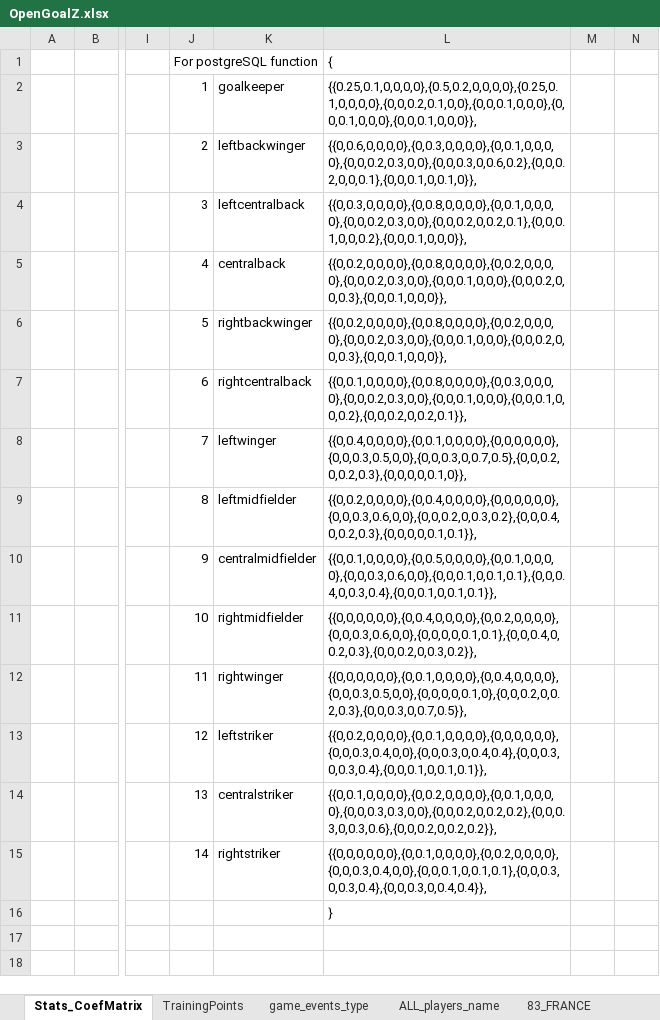
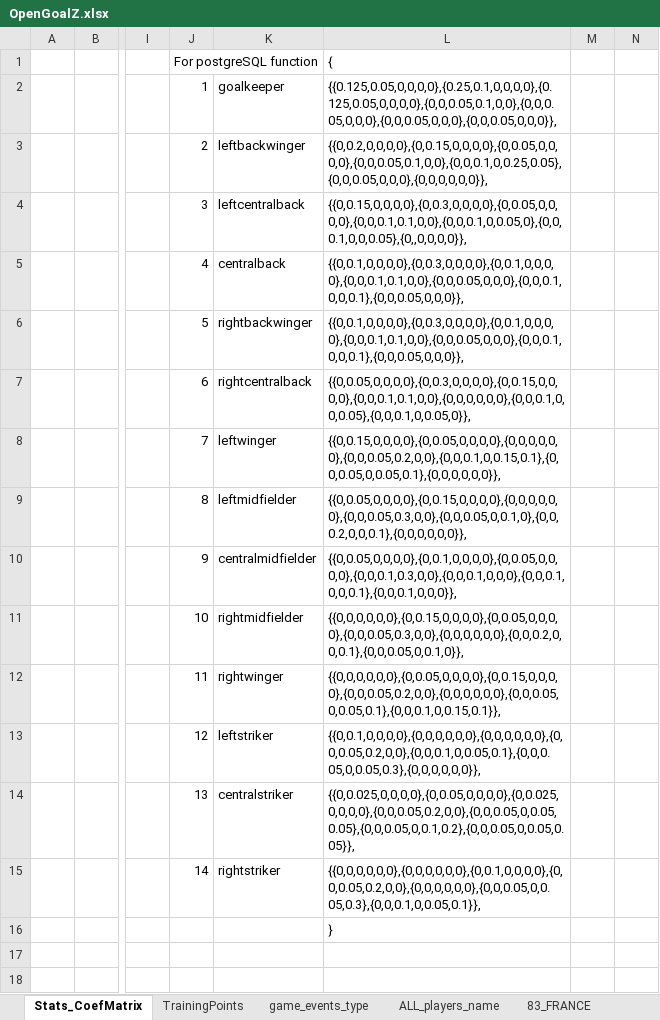
Before and after one commit to Pierre160493/opengoalz, an Excel workbook: OpenGoalZ.xlsx, sheet Stats_CoefMatrix, drawn as a sheet; only a part is shown, gaps mark what is left out; values as stored, in another font and other column widths than the file's, no cell formats; the diff covers the shown part only; the diff names each change by its address in the sheet, - before the commit and + after, or states it on an @@ line.

```diff
--- a/OpenGoalZ.xlsx (sheet Stats_CoefMatrix)
+++ b/OpenGoalZ.xlsx (sheet Stats_CoefMatrix)
-L2: {{0.25,0.1,0,0,0,0},{0.5,0.2,0,0,0,0},{0.25,0.1,0,0,0,0},{0,0,0.2,0.1,0,0},{0,0,0.1,0,0,0},{0,0,0.1,0,0,0},{0,0,0.1,0,0,0}},
+L2: {{0.125,0.05,0,0,0,0},{0.25,0.1,0,0,0,0},{0.125,0.05,0,0,0,0},{0,0,0.05,0.1,0,0},{0,0,0.05,0,0,0},{0,0,0.05,0,0,0},{0,0,0.05,0,0,0}},
-L3: {{0,0.6,0,0,0,0},{0,0.3,0,0,0,0},{0,0.1,0,0,0,0},{0,0,0.2,0.3,0,0},{0,0,0.3,0,0.6,0.2},{0,0,0.2,0,0,0.1},{0,0,0.1,0,0.1,0}},
+L3: {{0,0.2,0,0,0,0},{0,0.15,0,0,0,0},{0,0.05,0,0,0,0},{0,0,0.05,0.1,0,0},{0,0,0.1,0,0.25,0.05},{0,0,0.05,0,0,0},{0,0,0,0,0,0}},
-L4: {{0,0.3,0,0,0,0},{0,0.8,0,0,0,0},{0,0.1,0,0,0,0},{0,0,0.2,0.3,0,0},{0,0,0.2,0,0.2,0.1},{0,0,0.1,0,0,0.2},{0,0,0.1,0,0,0}},
+L4: {{0,0.15,0,0,0,0},{0,0.3,0,0,0,0},{0,0.05,0,0,0,0},{0,0,0.1,0.1,0,0},{0,0,0.1,0,0.05,0},{0,0,0.1,0,0,0.05},{0,,0,0,0,0}},
-L5:L6: {{0,0.2,0,0,0,0},{0,0.8,0,0,0,0},{0,0.2,0,0,0,0},{0,0,0.2,0.3,0,0},{0,0,0.1,0,0,0},{0,0,0.2,0,0,0.3},{0,0,0.1,0,0,0}},
+L5:L6: {{0,0.1,0,0,0,0},{0,0.3,0,0,0,0},{0,0.1,0,0,0,0},{0,0,0.1,0.1,0,0},{0,0,0.05,0,0,0},{0,0,0.1,0,0,0.1},{0,0,0.05,0,0,0}},
-L7: {{0,0.1,0,0,0,0},{0,0.8,0,0,0,0},{0,0.3,0,0,0,0},{0,0,0.2,0.3,0,0},{0,0,0.1,0,0,0},{0,0,0.1,0,0,0.2},{0,0,0.2,0,0.2,0.1}},
+L7: {{0,0.05,0,0,0,0},{0,0.3,0,0,0,0},{0,0.15,0,0,0,0},{0,0,0.1,0.1,0,0},{0,0,0,0,0,0},{0,0,0.1,0,0,0.05},{0,0,0.1,0,0.05,0}},
-L8: {{0,0.4,0,0,0,0},{0,0.1,0,0,0,0},{0,0,0,0,0,0},{0,0,0.3,0.5,0,0},{0,0,0.3,0,0.7,0.5},{0,0,0.2,0,0.2,0.3},{0,0,0,0,0.1,0}},
+L8: {{0,0.15,0,0,0,0},{0,0.05,0,0,0,0},{0,0,0,0,0,0},{0,0,0.05,0.2,0,0},{0,0,0.1,0,0.15,0.1},{0,0,0.05,0,0.05,0.1},{0,0,0,0,0,0}},
-L9: {{0,0.2,0,0,0,0},{0,0.4,0,0,0,0},{0,0,0,0,0,0},{0,0,0.3,0.6,0,0},{0,0,0.2,0,0.3,0.2},{0,0,0.4,0,0.2,0.3},{0,0,0,0,0.1,0.1}},
+L9: {{0,0.05,0,0,0,0},{0,0.15,0,0,0,0},{0,0,0,0,0,0},{0,0,0.05,0.3,0,0},{0,0,0.05,0,0.1,0},{0,0,0.2,0,0,0.1},{0,0,0,0,0,0}},
-L10: {{0,0.1,0,0,0,0},{0,0.5,0,0,0,0},{0,0.1,0,0,0,0},{0,0,0.3,0.6,0,0},{0,0,0.1,0,0.1,0.1},{0,0,0.4,0,0.3,0.4},{0,0,0.1,0,0.1,0.1}},
+L10: {{0,0.05,0,0,0,0},{0,0.1,0,0,0,0},{0,0.05,0,0,0,0},{0,0,0.1,0.3,0,0},{0,0,0.1,0,0,0},{0,0,0.1,0,0,0.1},{0,0,0.1,0,0,0}},
-L11: {{0,0,0,0,0,0},{0,0.4,0,0,0,0},{0,0.2,0,0,0,0},{0,0,0.3,0.6,0,0},{0,0,0,0,0.1,0.1},{0,0,0.4,0,0.2,0.3},{0,0,0.2,0,0.3,0.2}},
+L11: {{0,0,0,0,0,0},{0,0.15,0,0,0,0},{0,0.05,0,0,0,0},{0,0,0.05,0.3,0,0},{0,0,0,0,0,0},{0,0,0.2,0,0,0.1},{0,0,0.05,0,0.1,0}},
-L12: {{0,0,0,0,0,0},{0,0.1,0,0,0,0},{0,0.4,0,0,0,0},{0,0,0.3,0.5,0,0},{0,0,0,0,0.1,0},{0,0,0.2,0,0.2,0.3},{0,0,0.3,0,0.7,0.5}},
+L12: {{0,0,0,0,0,0},{0,0.05,0,0,0,0},{0,0.15,0,0,0,0},{0,0,0.05,0.2,0,0},{0,0,0,0,0,0},{0,0,0.05,0,0.05,0.1},{0,0,0.1,0,0.15,0.1}},
-L13: {{0,0.2,0,0,0,0},{0,0.1,0,0,0,0},{0,0,0,0,0,0},{0,0,0.3,0.4,0,0},{0,0,0.3,0,0.4,0.4},{0,0,0.3,0,0.3,0.4},{0,0,0.1,0,0.1,0.1}},
+L13: {{0,0.1,0,0,0,0},{0,0,0,0,0,0},{0,0,0,0,0,0},{0,0,0.05,0.2,0,0},{0,0,0.1,0,0.05,0.1},{0,0,0.05,0,0.05,0.3},{0,0,0,0,0,0}},
-L14: {{0,0.1,0,0,0,0},{0,0.2,0,0,0,0},{0,0.1,0,0,0,0},{0,0,0.3,0.3,0,0},{0,0,0.2,0,0.2,0.2},{0,0,0.3,0,0.3,0.6},{0,0,0.2,0,0.2,0.2}},
+L14: {{0,0.025,0,0,0,0},{0,0.05,0,0,0,0},{0,0.025,0,0,0,0},{0,0,0.05,0.2,0,0},{0,0,0.05,0,0.05,0.05},{0,0,0.05,0,0.1,0.2},{0,0,0.05,0,0.05,0.05}},
-L15: {{0,0,0,0,0,0},{0,0.1,0,0,0,0},{0,0.2,0,0,0,0},{0,0,0.3,0.4,0,0},{0,0,0.1,0,0.1,0.1},{0,0,0.3,0,0.3,0.4},{0,0,0.3,0,0.4,0.4}},
+L15: {{0,0,0,0,0,0},{0,0,0,0,0,0},{0,0.1,0,0,0,0},{0,0,0.05,0.2,0,0},{0,0,0,0,0,0},{0,0,0.05,0,0.05,0.3},{0,0,0.1,0,0.05,0.1}},
```
Also changed, not shown: 89 added rows, 88 removed rows, 6 moved rows, 129 edited cells and row numbers in column A elsewhere in this sheet, cell formats, formulas that keep their value, 11 other files.
